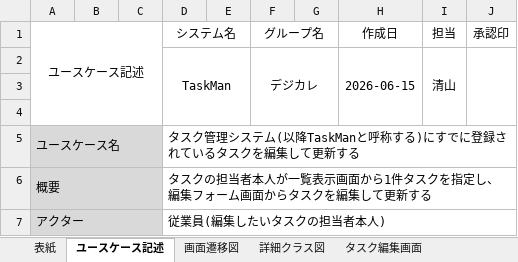
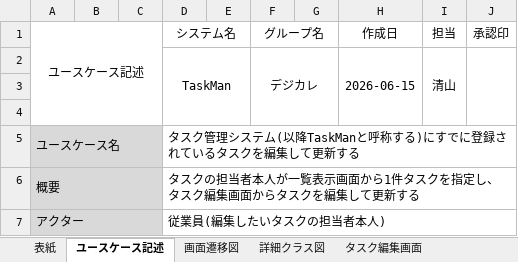
Before and after one commit to comsize-seiyama/TaskMan, an Excel workbook: document/タスク編集機能_詳細設計書.xlsx, sheet ユースケース記述, drawn as a sheet; only a part is shown; values as stored, in another font and other column widths than the file's, no borders; the diff covers the shown part only; the diff names each change by its address in the sheet, - before the commit and + after, or states it on an @@ line.

Commit message:
タスク編集機能のユースケース記述を修正しました。

```diff
--- a/document/タスク編集機能_詳細設計書.xlsx (sheet ユースケース記述)
+++ b/document/タスク編集機能_詳細設計書.xlsx (sheet ユースケース記述)
-D6 (システム名): …指定し、編集フォーム画面から…
+D6 (システム名): …指定し、タスク編集画面から…
```
Also changed, not shown: 4 edited cells elsewhere in this sheet.
